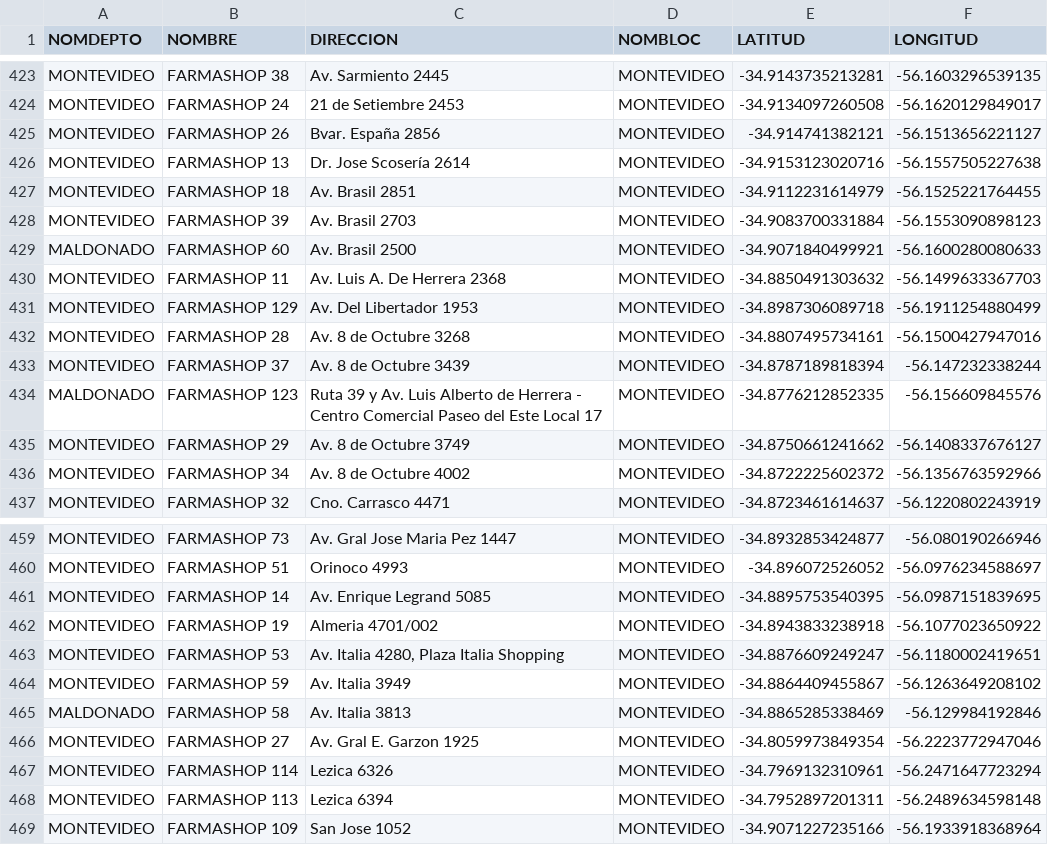
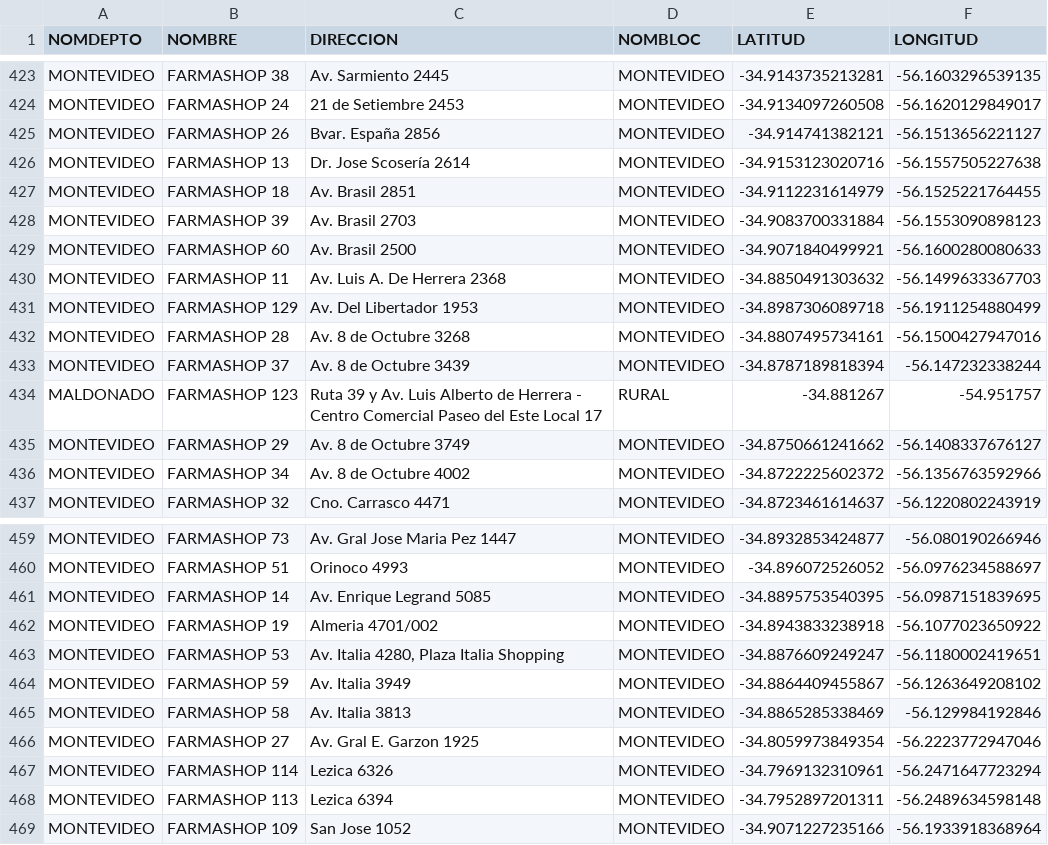
Before and after one commit to cchabay/proyecto_ana_luis_carlosch, a CSV file: pruebas/farmacias_loc_depto.csv, drawn as a sheet; only a part is shown, gaps mark what is left out.

```diff
--- a/pruebas/farmacias_loc_depto.csv
+++ b/pruebas/farmacias_loc_depto.csv
@@ -428,3 +428,3 @@ MONTEVIDEO,FARMASHOP 18,Av. Brasil 2851,MONTEVIDEO,-34.9112231614979,-56.1525221
 MONTEVIDEO,FARMASHOP 39,Av. Brasil 2703,MONTEVIDEO,-34.9083700331884,-56.1553090898123
-MALDONADO,FARMASHOP 60,Av. Brasil 2500,MONTEVIDEO,-34.9071840499921,-56.1600280080633
+MONTEVIDEO,FARMASHOP 60,Av. Brasil 2500,MONTEVIDEO,-34.9071840499921,-56.1600280080633
 MONTEVIDEO,FARMASHOP 11,Av. Luis A. De Herrera 2368,MONTEVIDEO,-34.8850491303632,-56.1499633367703
@@ -433,3 +433,3 @@ MONTEVIDEO,FARMASHOP 28,Av. 8 de Octubre 3268,MONTEVIDEO,-34.8807495734161,-56.1
 MONTEVIDEO,FARMASHOP 37,Av. 8 de Octubre 3439,MONTEVIDEO,-34.8787189818394,-56.147232338244
-MALDONADO,FARMASHOP 123,Ruta 39 y Av. Luis Alberto de Herrera - Centro Comercial Paseo del Este Local 17,MONTEVIDEO,-34.8776212852335,-56.156609845576
+MALDONADO,FARMASHOP 123,Ruta 39 y Av. Luis Alberto de Herrera - Centro Comercial Paseo del Este Local 17,RURAL,-34.881267,-54.951757
 MONTEVIDEO,FARMASHOP 29,Av. 8 de Octubre 3749,MONTEVIDEO,-34.8750661241662,-56.1408337676127
@@ -464,3 +464,3 @@ MONTEVIDEO,FARMASHOP 53,"Av. Italia 4280, Plaza Italia Shopping",MONTEVIDEO,-34.
 MONTEVIDEO,FARMASHOP 59,Av. Italia 3949,MONTEVIDEO,-34.8864409455867,-56.1263649208102
-MALDONADO,FARMASHOP 58,Av. Italia 3813,MONTEVIDEO,-34.8865285338469,-56.129984192846
+MONTEVIDEO,FARMASHOP 58,Av. Italia 3813,MONTEVIDEO,-34.8865285338469,-56.129984192846
 MONTEVIDEO,FARMASHOP 27,Av. Gral E. Garzon 1925,MONTEVIDEO,-34.8059973849354,-56.2223772947046
```
Also changed, not shown: 3 other files.
